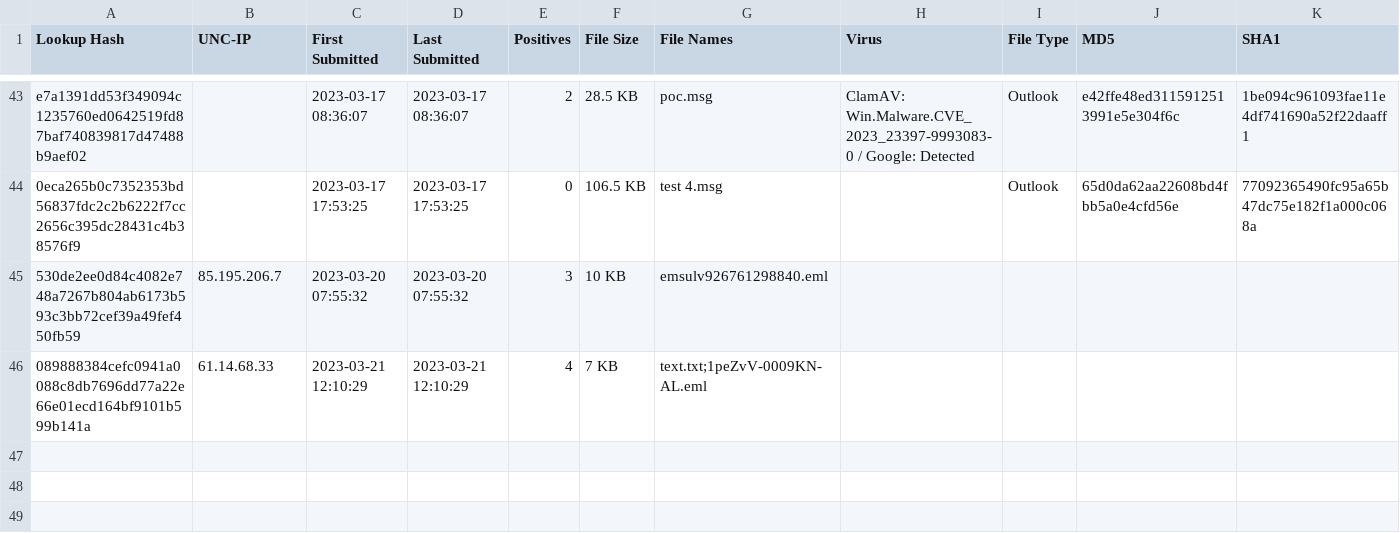
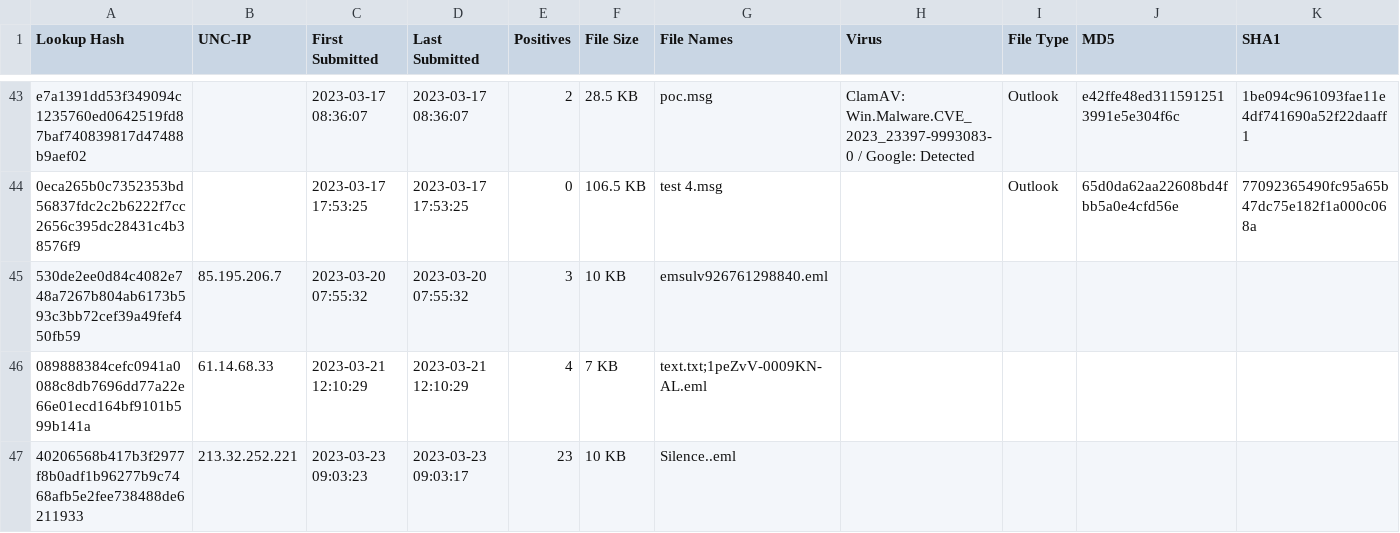
Before and after one commit to ruppde/yara_rules, a CSV file: CVE-2023-23397/munin_check-results_CVE-2023-23397.csv, drawn as a sheet; only a part is shown, gaps mark what is left out; rows hold the shown columns only; the diff names each change by its address in the sheet, - before the commit and + after, or states it on an @@ line.

Commit message:
add 40206568b417b3f2977f8b0adf1b96277b9c7468afb5e2fee738488de6211933
2nd target for UNC-path-IP \\213.32.252.221

```diff
--- a/CVE-2023-23397/munin_check-results_CVE-2023-23397.csv
+++ b/CVE-2023-23397/munin_check-results_CVE-2023-23397.csv
+row 47: 40206568b417b3f2977f8b0adf1b96277b9c7468afb5e2fee738488de6211933 | 213.32.252.221 | 2023-03-23 09:03:23 | 2023-03-23 09:03:17 | 23 | 10 KB | Silence..eml
```
